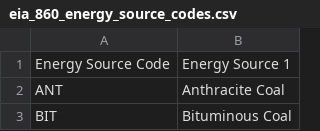
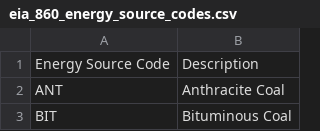
Before and after one commit to matthewchess/siads696, a CSV file: data/raw/eia860_2025/eia_860_energy_source_codes.csv, drawn as a sheet; only a part is shown.

Commit message:
Energy Features and Necessary Files added.

```diff
--- a/data/raw/eia860_2025/eia_860_energy_source_codes.csv
+++ b/data/raw/eia860_2025/eia_860_energy_source_codes.csv
@@ -1,2 +1,2 @@
-Energy Source Code,Energy Source 1
+Energy Source Code,Description
 ANT,Anthracite Coal
```
Also changed, not shown: 10 other files.
